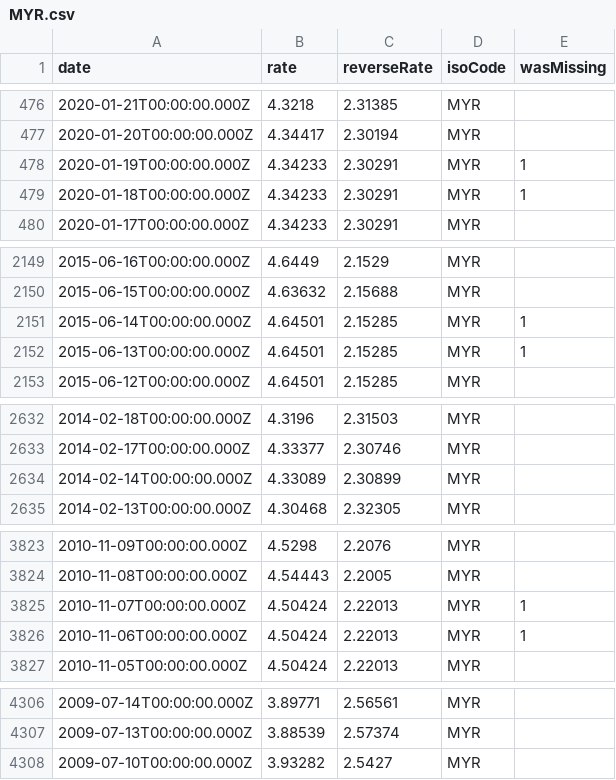
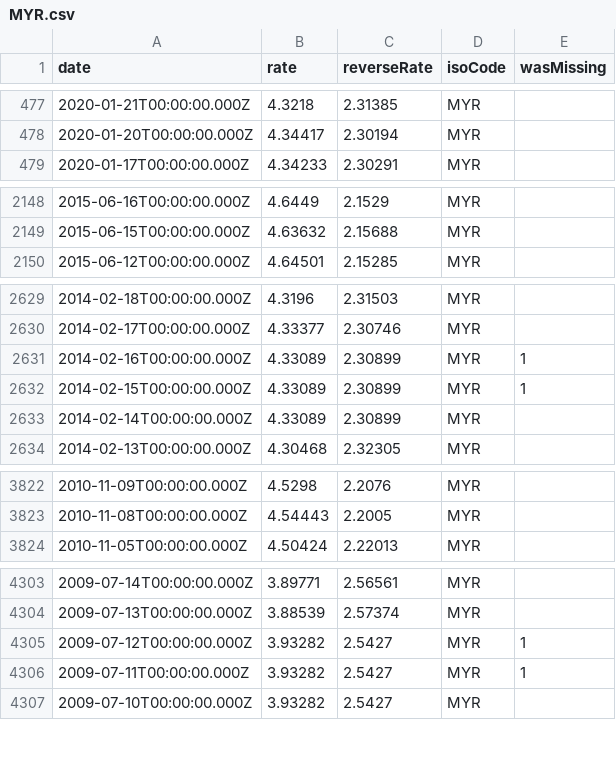
Before and after one commit to LubomirGeorgiev/bnb-currency-exchange-rates, a CSV file: data/MYR.csv, drawn as a sheet; only a part is shown, gaps mark what is left out; removed rows and columns are numbered as before the commit, all else as after; the diff covers the shown part only; the diff names each change by its address in the sheet, - before the commit and + after, or states it on an @@ line.

```diff
--- a/data/MYR.csv
+++ b/data/MYR.csv
-row 478: 2020-01-19T00:00:00.000Z | 4.34233 | 2.30291 | MYR | 1
-row 479: 2020-01-18T00:00:00.000Z | 4.34233 | 2.30291 | MYR | 1
-row 2151: 2015-06-14T00:00:00.000Z | 4.64501 | 2.15285 | MYR | 1
-row 2152: 2015-06-13T00:00:00.000Z | 4.64501 | 2.15285 | MYR | 1
+row 2631: 2014-02-16T00:00:00.000Z | 4.33089 | 2.30899 | MYR | 1
+row 2632: 2014-02-15T00:00:00.000Z | 4.33089 | 2.30899 | MYR | 1
-row 3825: 2010-11-07T00:00:00.000Z | 4.50424 | 2.22013 | MYR | 1
-row 3826: 2010-11-06T00:00:00.000Z | 4.50424 | 2.22013 | MYR | 1
+row 4305: 2009-07-12T00:00:00.000Z | 3.93282 | 2.5427 | MYR | 1
+row 4306: 2009-07-11T00:00:00.000Z | 3.93282 | 2.5427 | MYR | 1
```
Also changed, not shown: 1 added row and 2 removed rows elsewhere in this file, data/GRD.csv, data/LTL.csv, 40 other files.
